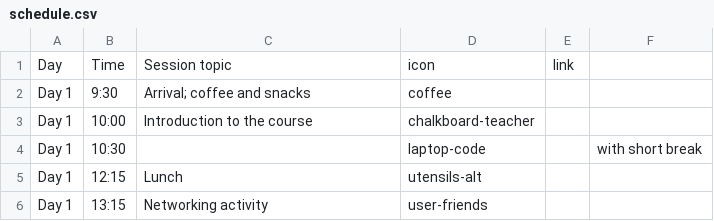
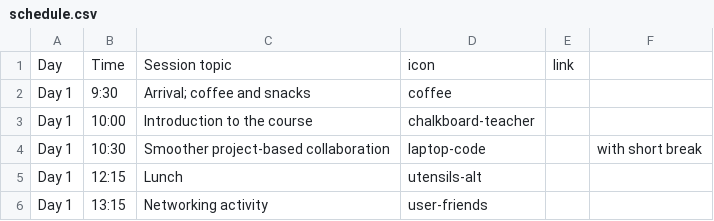
Before and after one commit to rostools/r-cubed-advanced, a CSV file: includes/schedule.csv, drawn as a sheet; only a part is shown.

Commit message:
title to morning session

```diff
--- a/includes/schedule.csv
+++ b/includes/schedule.csv
@@ -3,3 +3,3 @@ Day 1,9:30,Arrival; coffee and snacks,coffee,,
 Day 1,10:00,Introduction to the course,chalkboard-teacher,,
-Day 1,10:30,,laptop-code,,with short break
+Day 1,10:30,Smoother project-based collaboration,laptop-code,,with short break
 Day 1,12:15,Lunch,utensils-alt,,
```
